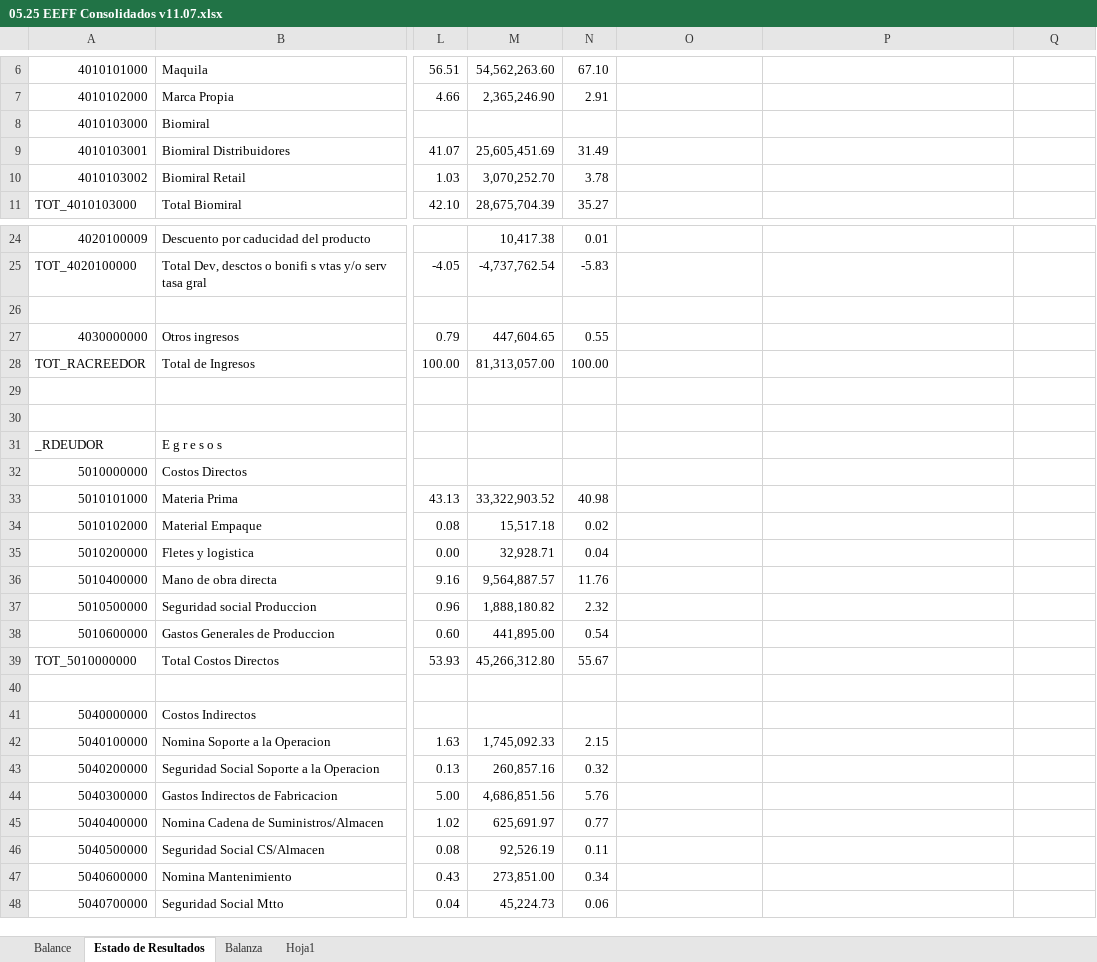
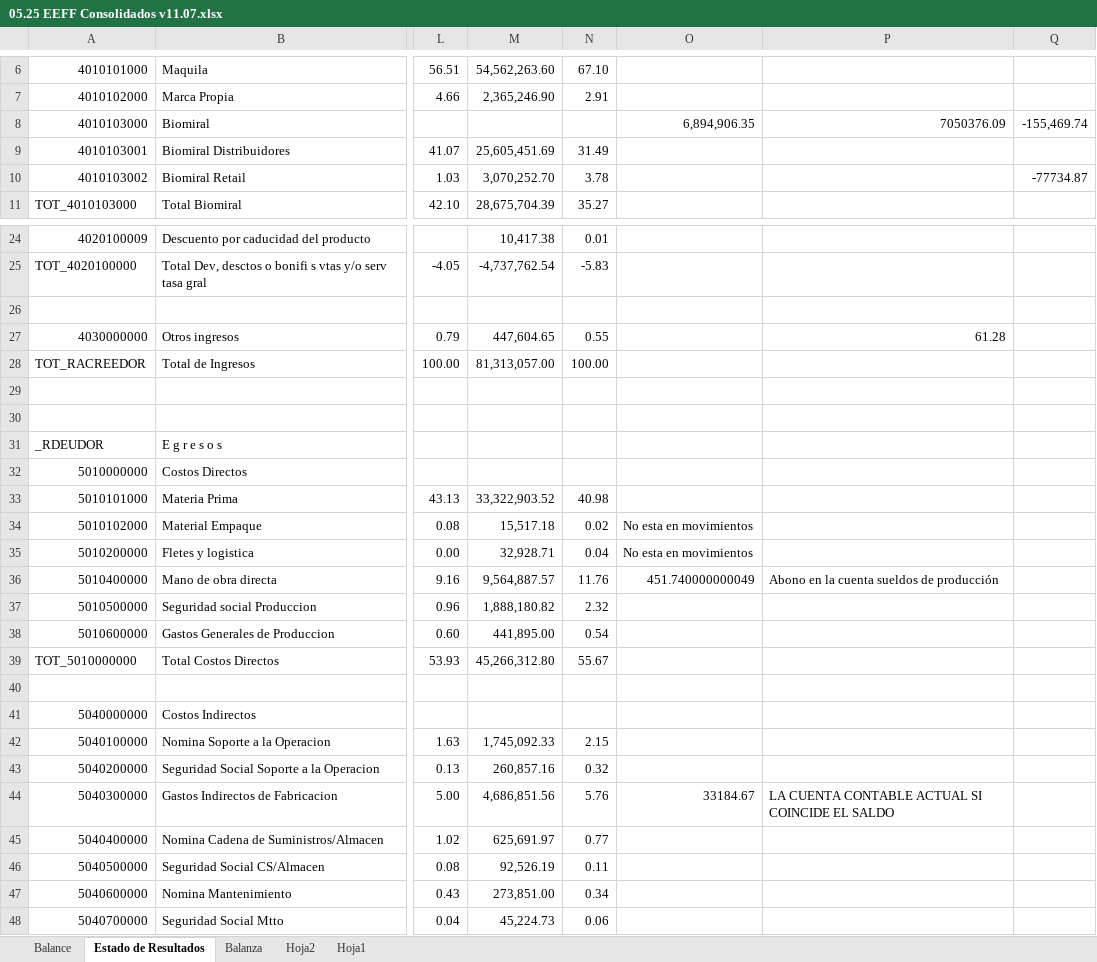
Before and after one commit to Geratano/Farmiral, an Excel workbook: 05.25 EEFF Consolidados v11.07.xlsx, sheet Estado de Resultados, drawn as a sheet; only a part is shown, gaps mark what is left out; values as stored, in another font and other column widths than the file's, no cell formats; the diff names each change by its address in the sheet, - before the commit and + after, or states it on an @@ line.

```diff
--- a/05.25 EEFF Consolidados v11.07.xlsx (sheet Estado de Resultados)
+++ b/05.25 EEFF Consolidados v11.07.xlsx (sheet Estado de Resultados)
+sheet tab: Hoja2
-O8: (empty)
+O8: 6,894,906.35
-P8: (empty)
+P8: 7050376.09
-Q8: (empty)
+Q8: -155,469.74
-Q10: (empty)
+Q10: -77734.87
-P27: (empty)
+P27: 61.28
-O34:O35: (empty)
+O34:O35: No esta en movimientos
-O36: (empty)
+O36: 451.740000000049
-P36: (empty)
+P36: Abono en la cuenta sueldos de producción
-O44: (empty)
+O44: 33184.67
-P44: (empty)
+P44: LA CUENTA CONTABLE ACTUAL SI COINCIDE EL SALDO
```
Also changed, not shown: sheet Balanza, cell formats, Catalogo base.xlsx, Orden ppto.xlsx, 18 other files.
